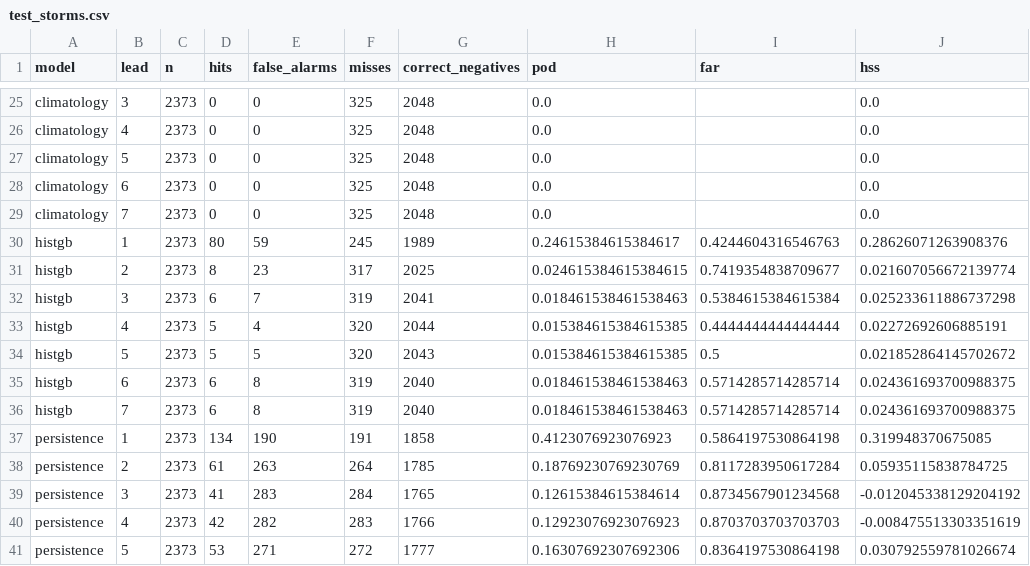
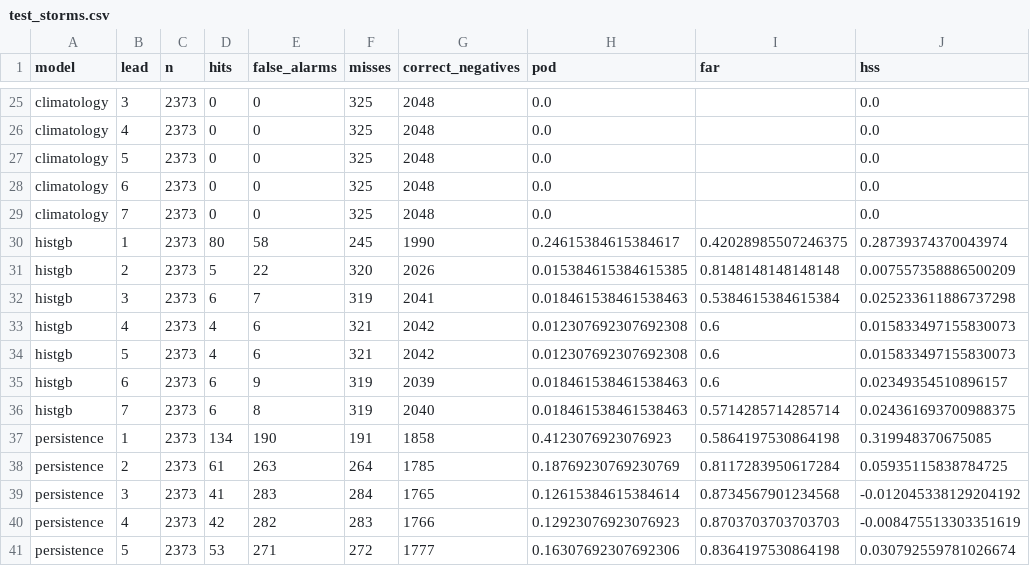
Before and after one commit to Syeda-Aliza-Ayaz/Tormenta, a CSV file: reports/forecast/metrics/test_storms.csv, drawn as a sheet; only a part is shown, gaps mark what is left out.

Commit message:
Re-score the test period once for the D-59 models (D-62); record the D-63 refit rule

```diff
--- a/reports/forecast/metrics/test_storms.csv
+++ b/reports/forecast/metrics/test_storms.csv
@@ -29,8 +29,8 @@ climatology,6,2373,0,0,325,2048,0.0,,0.0
 climatology,7,2373,0,0,325,2048,0.0,,0.0
-histgb,1,2373,80,59,245,1989,0.24615384615384617,0.4244604316546763,0.28626071263908376
-histgb,2,2373,8,23,317,2025,0.024615384615384615,0.7419354838709677,0.021607056672139774
+histgb,1,2373,80,58,245,1990,0.24615384615384617,0.42028985507246375,0.28739374370043974
+histgb,2,2373,5,22,320,2026,0.015384615384615385,0.8148148148148148,0.007557358886500209
 histgb,3,2373,6,7,319,2041,0.018461538461538463,0.5384615384615384,0.025233611886737298
-histgb,4,2373,5,4,320,2044,0.015384615384615385,0.4444444444444444,0.02272692606885191
-histgb,5,2373,5,5,320,2043,0.015384615384615385,0.5,0.021852864145702672
-histgb,6,2373,6,8,319,2040,0.018461538461538463,0.5714285714285714,0.024361693700988375
+histgb,4,2373,4,6,321,2042,0.012307692307692308,0.6,0.015833497155830073
+histgb,5,2373,4,6,321,2042,0.012307692307692308,0.6,0.015833497155830073
+histgb,6,2373,6,9,319,2039,0.018461538461538463,0.6,0.02349354510896157
 histgb,7,2373,6,8,319,2040,0.018461538461538463,0.5714285714285714,0.024361693700988375
```
Also changed, not shown: reports/forecast/metrics/test_interval_coverage.csv, reports/forecast/metrics/test_leads.csv, 5 other files.
